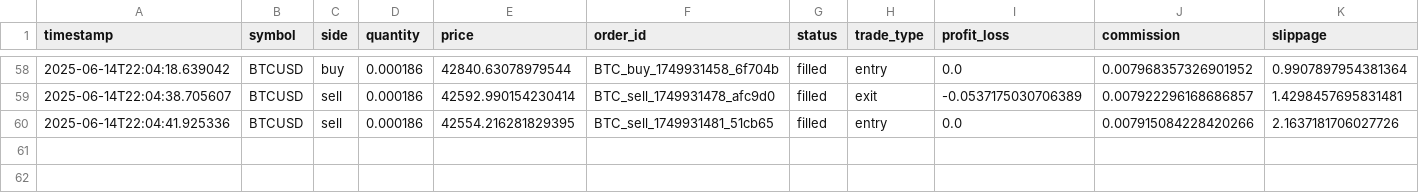
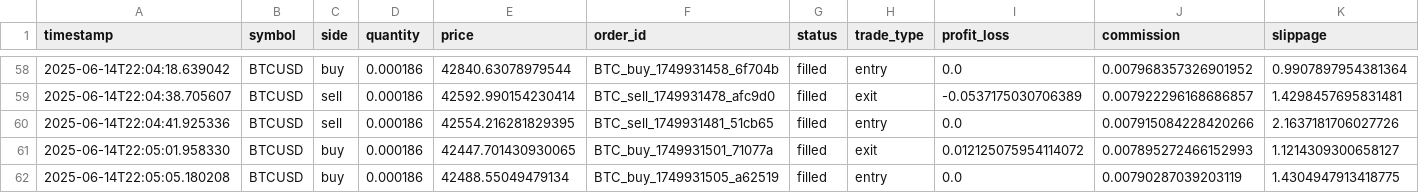
Before and after one commit to osegonte/btc_trading_bot, a CSV file: btc_scalping_challenge.csv, drawn as a sheet; only a part is shown, gaps mark what is left out; rows hold the shown columns only; the diff names each change by its address in the sheet, - before the commit and + after, or states it on an @@ line.

```diff
--- a/btc_scalping_challenge.csv
+++ b/btc_scalping_challenge.csv
+row 61: 2025-06-14T22:05:01.958330 | BTCUSD | buy | 0.000186 | 42447.701430930065 | BTC_buy_1749931501_71077a | filled | exit | 0.012125075954114072 | 0.007895272466152993 | 1.1214309300658127
+row 62: 2025-06-14T22:05:05.180208 | BTCUSD | buy | 0.000186 | 42488.55049479134 | BTC_buy_1749931505_a62519 | filled | entry | 0.0 | 0.00790287039203119 | 1.4304947913418775
```
Also changed, not shown: 2 other files.
